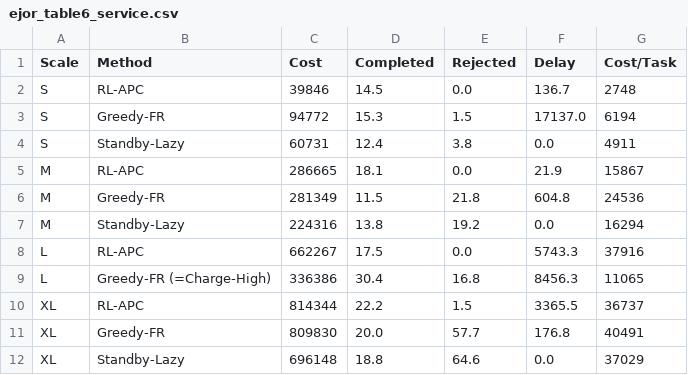
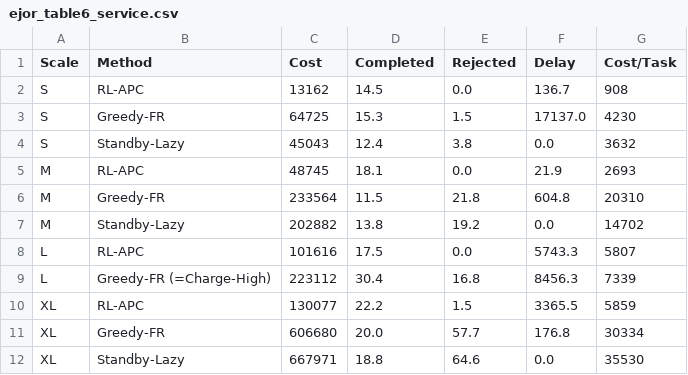
Before and after one commit to RRRRRRRRonan/R3, a CSV file: results/paper/ejor_table6_service.csv, drawn as a sheet.

```diff
--- a/results/paper/ejor_table6_service.csv
+++ b/results/paper/ejor_table6_service.csv
@@ -1,12 +1,12 @@
 Scale,Method,Cost,Completed,Rejected,Delay,Cost/Task
-S,RL-APC,39846,14.5,0.0,136.7,2748
-S,Greedy-FR,94772,15.3,1.5,17137.0,6194
-S,Standby-Lazy,60731,12.4,3.8,0.0,4911
-M,RL-APC,286665,18.1,0.0,21.9,15867
-M,Greedy-FR,281349,11.5,21.8,604.8,24536
-M,Standby-Lazy,224316,13.8,19.2,0.0,16294
-L,RL-APC,662267,17.5,0.0,5743.3,37916
-L,Greedy-FR (=Charge-High),336386,30.4,16.8,8456.3,11065
-XL,RL-APC,814344,22.2,1.5,3365.5,36737
-XL,Greedy-FR,809830,20.0,57.7,176.8,40491
-XL,Standby-Lazy,696148,18.8,64.6,0.0,37029
+S,RL-APC,13162,14.5,0.0,136.7,908
+S,Greedy-FR,64725,15.3,1.5,17137.0,4230
+S,Standby-Lazy,45043,12.4,3.8,0.0,3632
+M,RL-APC,48745,18.1,0.0,21.9,2693
+M,Greedy-FR,233564,11.5,21.8,604.8,20310
+M,Standby-Lazy,202882,13.8,19.2,0.0,14702
+L,RL-APC,101616,17.5,0.0,5743.3,5807
+L,Greedy-FR (=Charge-High),223112,30.4,16.8,8456.3,7339
+XL,RL-APC,130077,22.2,1.5,3365.5,5859
+XL,Greedy-FR,606680,20.0,57.7,176.8,30334
+XL,Standby-Lazy,667971,18.8,64.6,0.0,35530
```
Also changed, not shown: results/paper/ejor_table2_training.csv, results/paper/ejor_table3_rules.csv, 13 other files.
